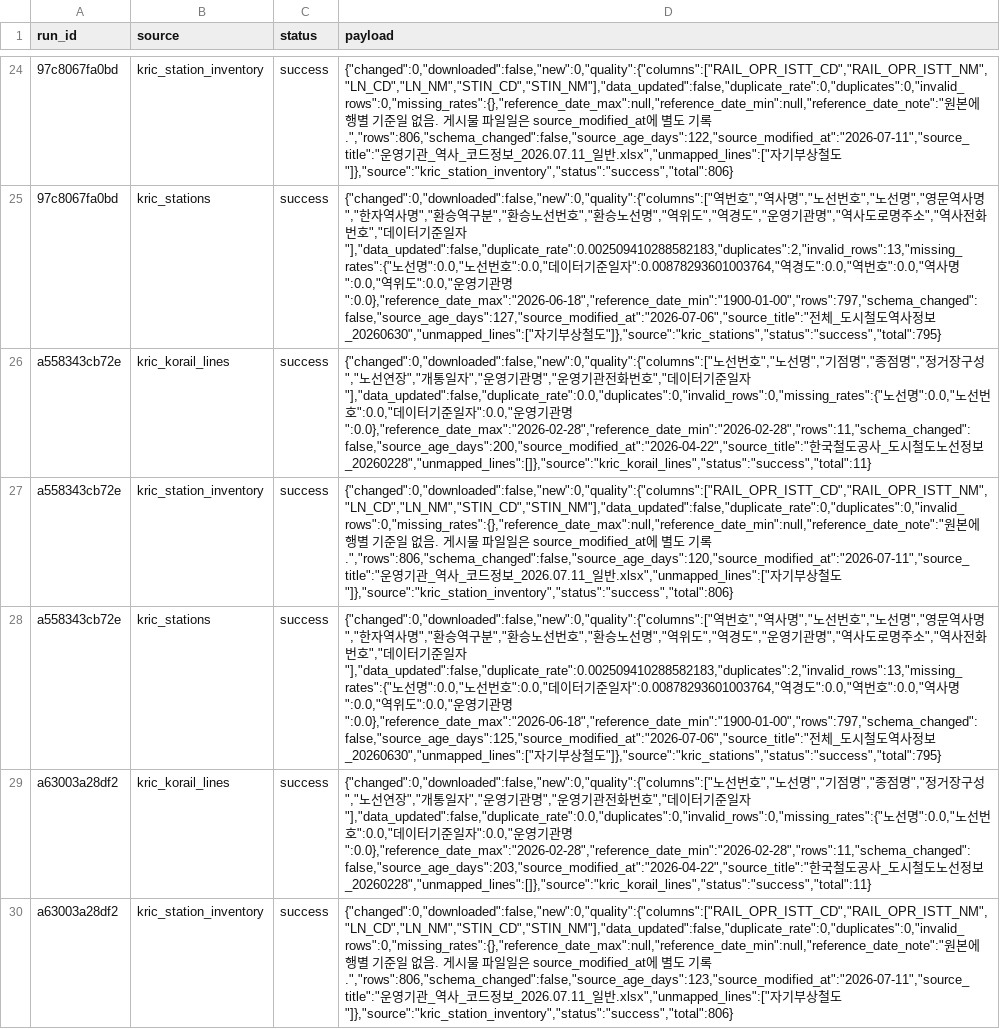
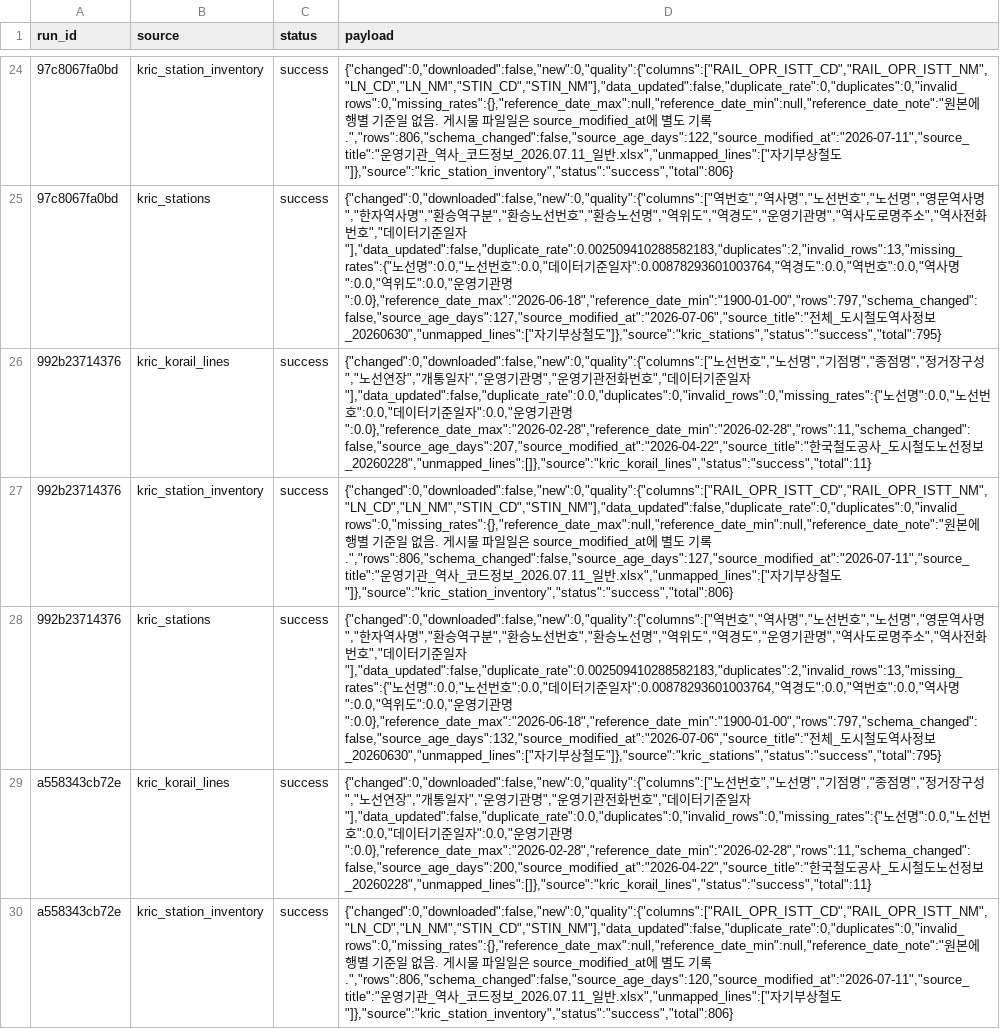
Before and after one commit to meaningGitt/Subway_crawler, a CSV file: runtime/exports/source_runs.csv, drawn as a sheet; only a part is shown, gaps mark what is left out; the shorter side is filled out with more unchanged rows; the diff names each change by its address in the sheet, - before the commit and + after, or states it on an @@ line.

```diff
--- a/runtime/exports/source_runs.csv
+++ b/runtime/exports/source_runs.csv
+row 26: 992b23714376 | kric_korail_lines | success | {"changed":0,"downloaded":false,"new":0,"quality":{"columns":["노선번호","노선명","기점명","종점명","정거장구성","노선연장","개통일자","운영기관명","운영기관전화번호","데이터기준일자"],"data_updated":false,"duplicate_rate":0.0,"duplicates":0,"invalid_rows":0,"missing_rates":{"노선명":0.0,"노선번호":0.0,"데이터기준일자":0.0,"운영기관명":0.0},"reference_date_max":"2026-02-28","reference_date_min":"2026-02-28","rows":11,"schema_changed":false,"source_age_days":207,"source_modified_at":"2026-04-22","source_title":"한국철도공사_도시철도노선정보_20260228","unmapped_lines":[]},"source":"kric_korail_lines","status":"success","total":11}
+row 27: 992b23714376 | kric_station_inventory | success | {"changed":0,"downloaded":false,"new":0,"quality":{"columns":["RAIL_OPR_ISTT_CD","RAIL_OPR_ISTT_NM","LN_CD","LN_NM","STIN_CD","STIN_NM"],"data_updated":false,"duplicate_rate":0,"duplicates":0,"invalid_rows":0,"missing_rates":{},"reference_date_max":null,"reference_date_min":null,"reference_date_note":"원본에 행별 기준일 없음. 게시물 파일일은 source_modified_at에 별도 기록.","rows":806,"schema_changed":false,"source_age_days":127,"source_modified_at":"2026-07-11","source_title":"운영기관_역사_코드정보_2026.07.11_일반.xlsx","unmapped_lines":["자기부상철도"]},"source":"kric_station_inventory","status":"success","total":806}
+row 28: 992b23714376 | kric_stations | success | {"changed":0,"downloaded":false,"new":0,"quality":{"columns":["역번호","역사명","노선번호","노선명","영문역사명","한자역사명","환승역구분","환승노선번호","환승노선명","역위도","역경도","운영기관명","역사도로명주소","역사전화번호","데이터기준일자"],"data_updated":false,"duplicate_rate":0.002509410288582183,"duplicates":2,"invalid_rows":13,"missing_rates":{"노선명":0.0,"노선번호":0.0,"데이터기준일자":0.00878293601003764,"역경도":0.0,"역번호":0.0,"역사명":0.0,"역위도":0.0,"운영기관명":0.0},"reference_date_max":"2026-06-18","reference_date_min":"1900-01-00","rows":797,"schema_changed":false,"source_age_days":132,"source_modified_at":"2026-07-06","source_title":"전체_도시철도역사정보_20260630","unmapped_lines":["자기부상철도"]},"source":"kric_stations","status":"success","total":795}
```
Also changed, not shown: runtime/exports/kric_korail_lines.csv, runtime/exports/kric_station_inventory.csv, 20 other files.
